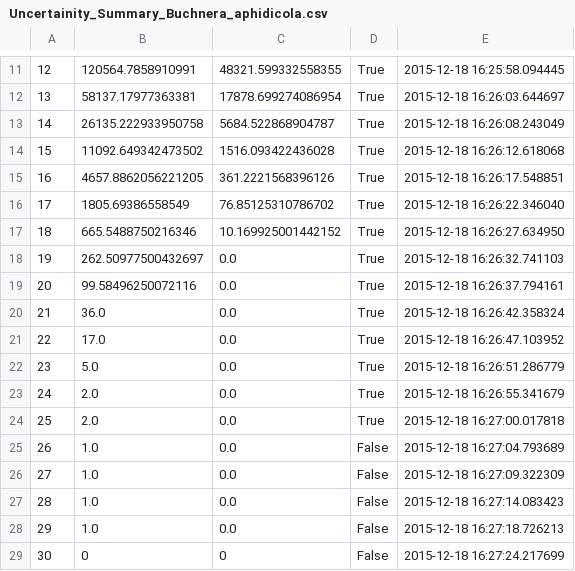
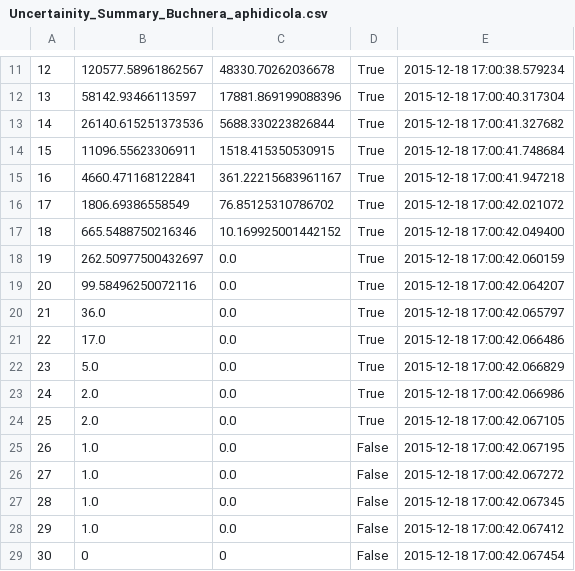
Before and after one commit to bagavi/ReconstructionUncertainty, a CSV file: Uncertainity_Summary_Buchnera_aphidicola.csv, drawn as a sheet; only a part is shown, gaps mark what is left out; the diff covers the shown part only.

```diff
--- a/Uncertainity_Summary_Buchnera_aphidicola.csv
+++ b/Uncertainity_Summary_Buchnera_aphidicola.csv
@@ -11,19 +11,19 @@
-12,120564.7858910991,48321.599332558355,True,2015-12-18 16:25:58.094445
-13,58137.17977363381,17878.699274086954,True,2015-12-18 16:26:03.644697
-14,26135.222933950758,5684.522868904787,True,2015-12-18 16:26:08.243049
-15,11092.649342473502,1516.093422436028,True,2015-12-18 16:26:12.618068
-16,4657.8862056221205,361.2221568396126,True,2015-12-18 16:26:17.548851
-17,1805.69386558549,76.85125310786702,True,2015-12-18 16:26:22.346040
-18,665.5488750216346,10.169925001442152,True,2015-12-18 16:26:27.634950
-19,262.50977500432697,0.0,True,2015-12-18 16:26:32.741103
-20,99.58496250072116,0.0,True,2015-12-18 16:26:37.794161
-21,36.0,0.0,True,2015-12-18 16:26:42.358324
-22,17.0,0.0,True,2015-12-18 16:26:47.103952
-23,5.0,0.0,True,2015-12-18 16:26:51.286779
-24,2.0,0.0,True,2015-12-18 16:26:55.341679
-25,2.0,0.0,True,2015-12-18 16:27:00.017818
-26,1.0,0.0,False,2015-12-18 16:27:04.793689
-27,1.0,0.0,False,2015-12-18 16:27:09.322309
-28,1.0,0.0,False,2015-12-18 16:27:14.083423
-29,1.0,0.0,False,2015-12-18 16:27:18.726213
-30,0,0,False,2015-12-18 16:27:24.217699
+12,120577.58961862567,48330.70262036678,True,2015-12-18 17:00:38.579234
+13,58142.93466113597,17881.869199088396,True,2015-12-18 17:00:40.317304
+14,26140.615251373536,5688.330223826844,True,2015-12-18 17:00:41.327682
+15,11096.55623306911,1518.415350530915,True,2015-12-18 17:00:41.748684
+16,4660.471168122841,361.22215683961167,True,2015-12-18 17:00:41.947218
+17,1806.69386558549,76.85125310786702,True,2015-12-18 17:00:42.021072
+18,665.5488750216346,10.169925001442152,True,2015-12-18 17:00:42.049400
+19,262.50977500432697,0.0,True,2015-12-18 17:00:42.060159
+20,99.58496250072116,0.0,True,2015-12-18 17:00:42.064207
+21,36.0,0.0,True,2015-12-18 17:00:42.065797
+22,17.0,0.0,True,2015-12-18 17:00:42.066486
+23,5.0,0.0,True,2015-12-18 17:00:42.066829
+24,2.0,0.0,True,2015-12-18 17:00:42.066986
+25,2.0,0.0,True,2015-12-18 17:00:42.067105
+26,1.0,0.0,False,2015-12-18 17:00:42.067195
+27,1.0,0.0,False,2015-12-18 17:00:42.067272
+28,1.0,0.0,False,2015-12-18 17:00:42.067345
+29,1.0,0.0,False,2015-12-18 17:00:42.067412
+30,0,0,False,2015-12-18 17:00:42.067454
```
Also changed, not shown: 30 edited cells elsewhere in this file, 5 other files.
